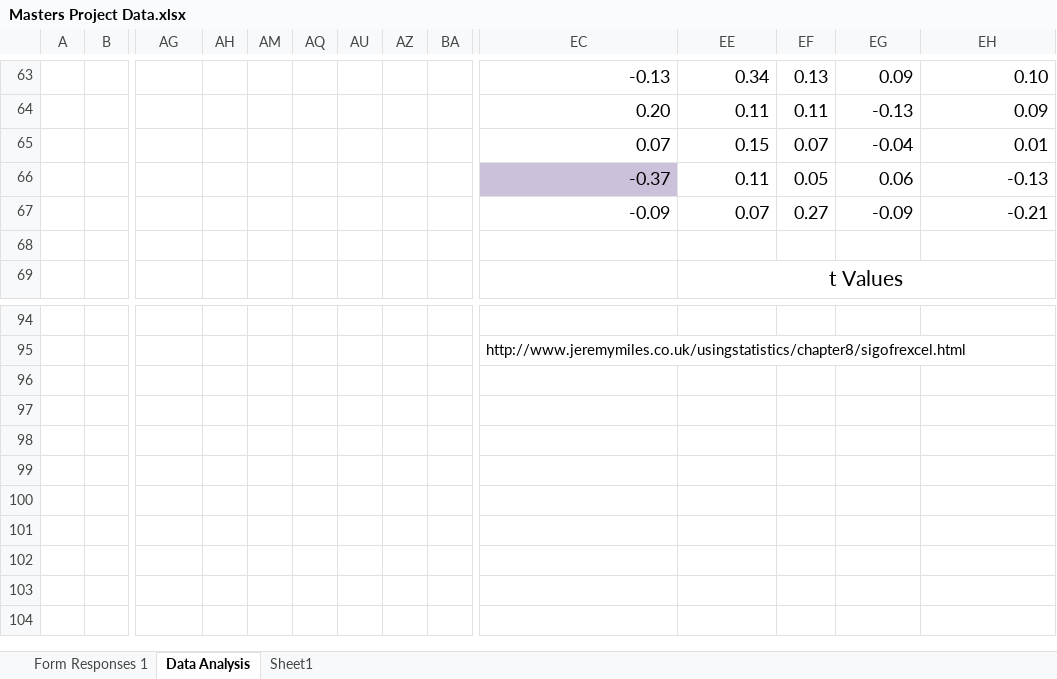
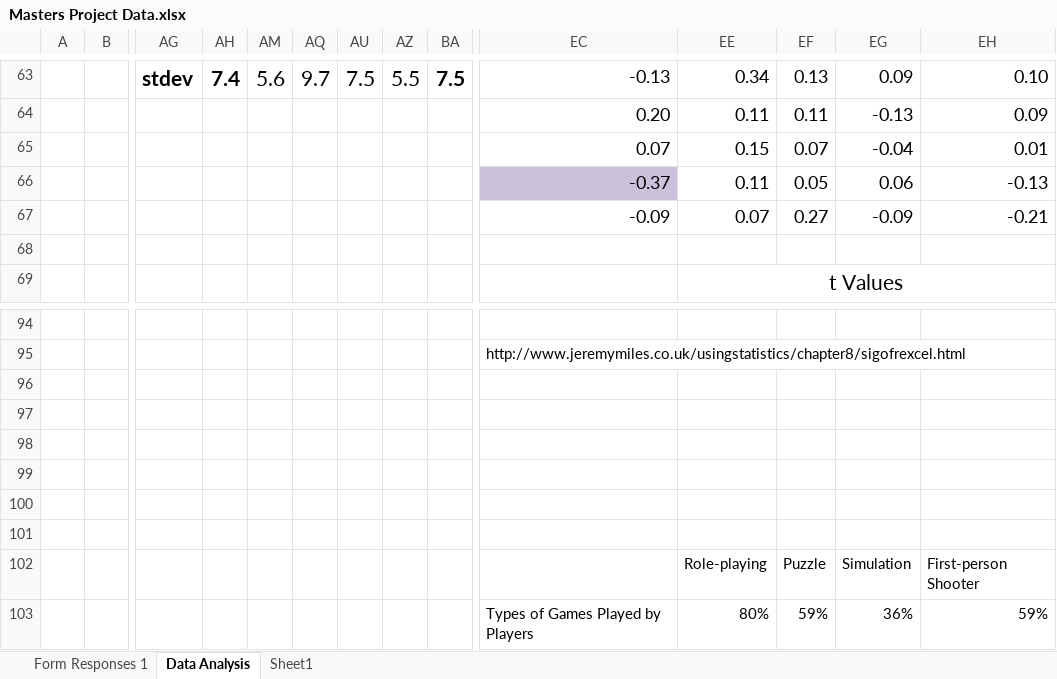
Before and after one commit to hannahjgb/GlassHouses, an Excel workbook: Masters Project Data.xlsx, sheet Data Analysis, drawn as a sheet; only a part is shown, gaps mark what is left out; values as stored, in another font and other column widths than the file's, no borders; charts and pictures not drawn; rows hold the shown columns only; the diff covers the shown part only; the diff names each change by its address in the sheet, - before the commit and + after, or states it on an @@ line.

```diff
--- a/Masters Project Data.xlsx (sheet Data Analysis)
+++ b/Masters Project Data.xlsx (sheet Data Analysis)
-AG63: (empty)
+AG63: stdev
-AH63: (empty)
+AH63: 7.4
-AM63: (empty)
+AM63: 5.6
-AQ63: (empty)
+AQ63: 9.7
-AU63: (empty)
+AU63: 7.5
-AZ63: (empty)
+AZ63: 5.5
-BA63: (empty)
+BA63: 7.5
+row 96: (empty)
+row 97: (empty)
+row 98: (empty)
+row 99: (empty)
+row 100: (empty)
+row 101: (empty)
+row 102:  |  |  |  |  |  |  |  |  |  | Role-playing | Puzzle | Simulation | First-person Shooter
+row 103:  |  |  |  |  |  |  |  |  | Types of Games Played by Players | 80% | 59% | 36% | 59%
```
Also changed, not shown: 31 edited cells elsewhere in this sheet, charts or pictures, 6 other files.
